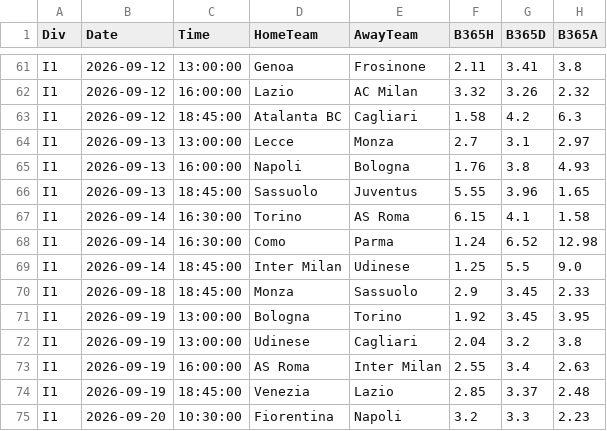
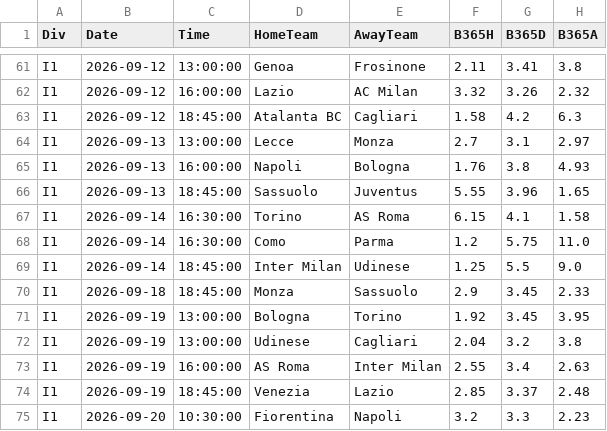
Before and after one commit to jpocampo20-hub/football-model-data, a CSV file: odds_data.csv, drawn as a sheet; only a part is shown, gaps mark what is left out.

```diff
--- a/odds_data.csv
+++ b/odds_data.csv
@@ -67,3 +67,3 @@ I1,2026-09-13,18:45:00,Sassuolo,Juventus,5.55,3.96,1.65
 I1,2026-09-14,16:30:00,Torino,AS Roma,6.15,4.1,1.58
-I1,2026-09-14,16:30:00,Como,Parma,1.24,6.52,12.98
+I1,2026-09-14,16:30:00,Como,Parma,1.2,5.75,11.0
 I1,2026-09-14,18:45:00,Inter Milan,Udinese,1.25,5.5,9.0
```
Also changed, not shown: 1 other file.
